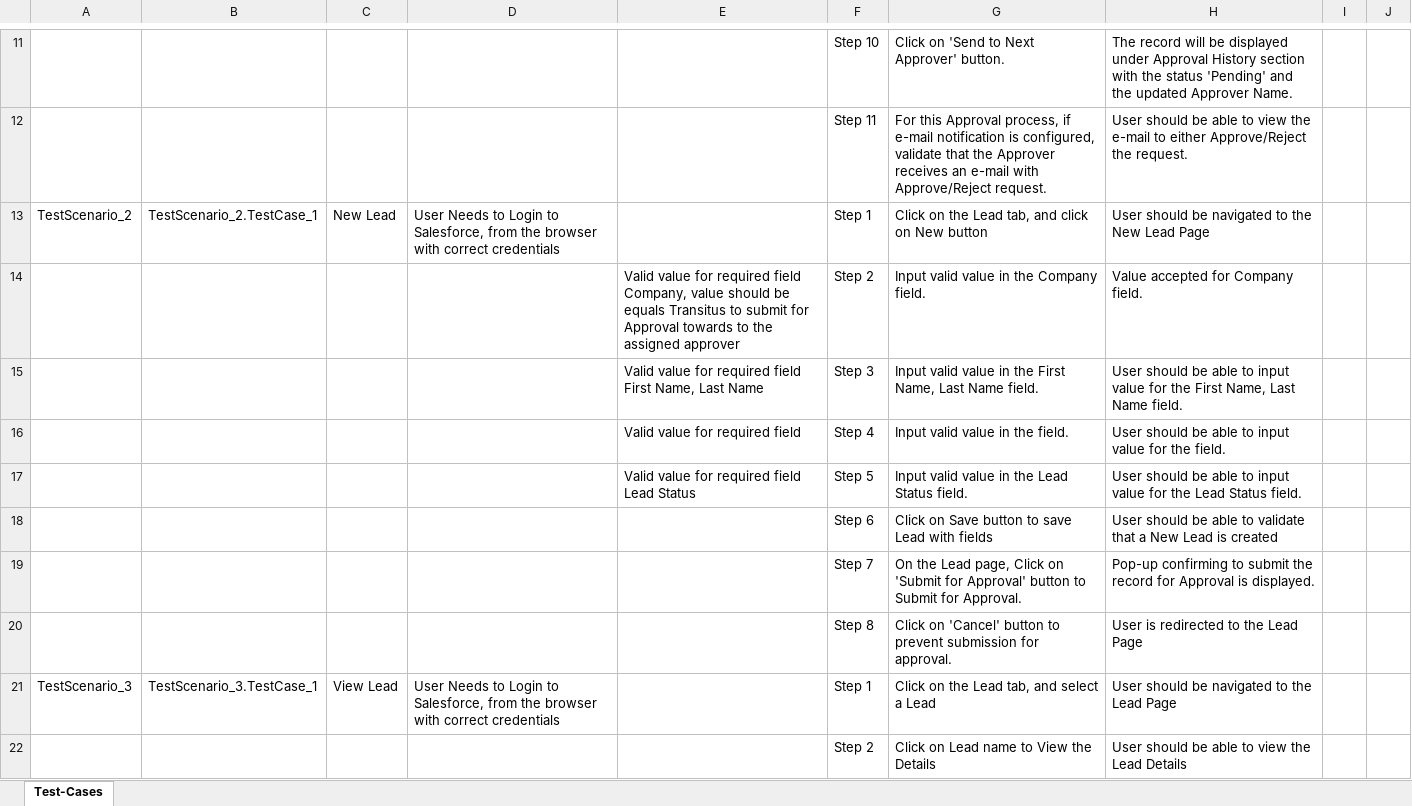
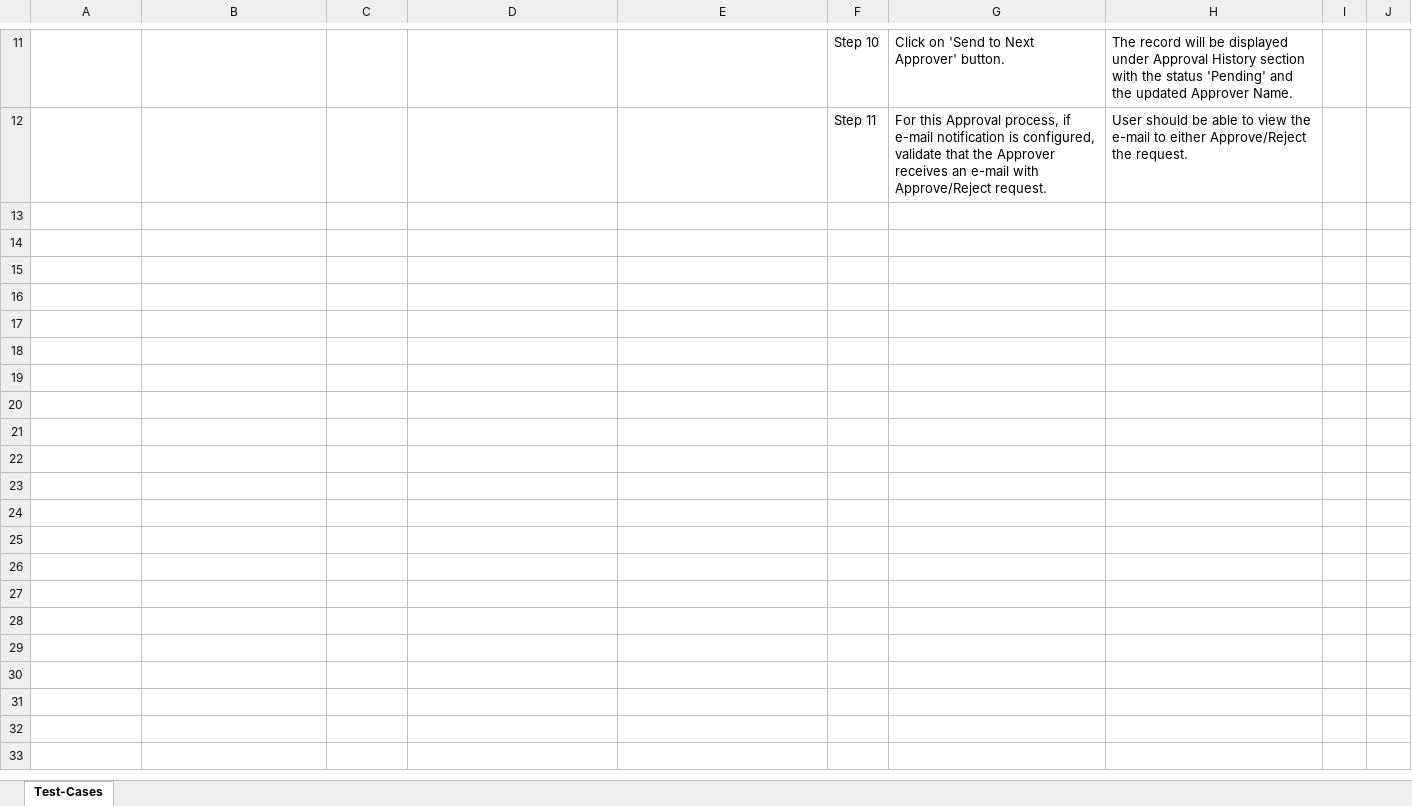
Before and after one commit to ShaikMohamedIrfan/TestAtif, an Excel workbook: Lead_vald_Pckg.xlsx, sheet Test-Cases, drawn as a sheet; only a part is shown, gaps mark what is left out; values as stored, in another font and other column widths than the file's, no borders; table styles not drawn; the diff covers the shown part only; the diff names each change by its address in the sheet, - before the commit and + after, or states it on an @@ line.

Commit message:
Initial Commit for Verification of Test cases

```diff
--- a/Lead_vald_Pckg.xlsx (sheet Test-Cases)
+++ b/Lead_vald_Pckg.xlsx (sheet Test-Cases)
-row 13: TestScenario_2 | TestScenario_2.TestCase_1 | New Lead | User Needs to Login to Salesforce, from the browser with correct credentials |  | Step 1 | Click on the Lead tab, and click on New button | User should be navigated to the New Lead Page
-row 14:  |  |  |  | Valid value for required field Company, value should be equals Transitus to submit for Approval towards to the assigned approver | Step 2 | Input valid value in the Company field. | Value accepted for Company field.
-row 15:  |  |  |  | Valid value for required field First Name, Last Name | Step 3 | Input valid value in the First Name, Last Name field. | User should be able to input value for the First Name, Last Name field.
-row 16:  |  |  |  | Valid value for required field | Step 4 | Input valid value in the field. | User should be able to input value for the field.
-row 17:  |  |  |  | Valid value for required field Lead Status | Step 5 | Input valid value in the Lead Status field. | User should be able to input value for the Lead Status field.
-row 18:  |  |  |  |  | Step 6 | Click on Save button to save Lead with fields | User should be able to validate that a New Lead is created
-row 19:  |  |  |  |  | Step 7 | On the Lead page, Click on 'Submit for Approval' button to Submit for Approval. | Pop-up confirming to submit the record for Approval is displayed.
-row 20:  |  |  |  |  | Step 8 | Click on 'Cancel' button to prevent submission for approval. | User is redirected to the Lead Page
-row 21: TestScenario_3 | TestScenario_3.TestCase_1 | View Lead | User Needs to Login to Salesforce, from the browser with correct credentials |  | Step 1 | Click on the Lead tab, and select a Lead | User should be navigated to the Lead Page
-row 22:  |  |  |  |  | Step 2 | Click on Lead name to View the Details | User should be able to view the Lead Details
```
Also changed, not shown: 22 removed rows elsewhere in this sheet.
